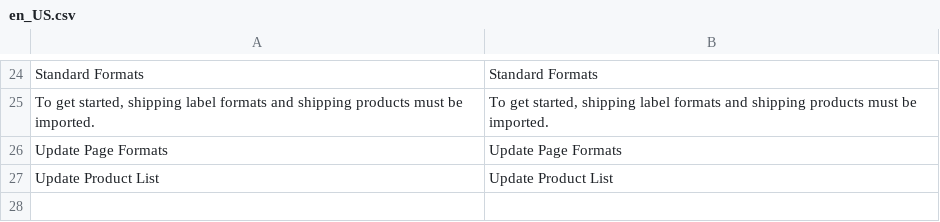
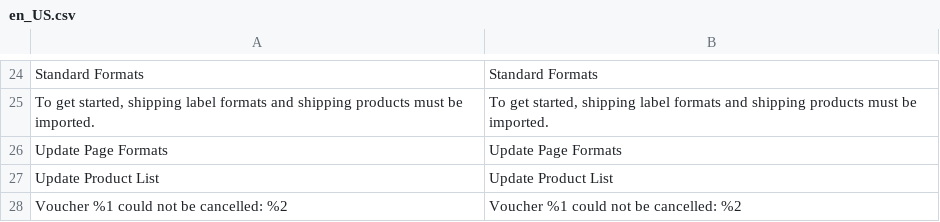
Before and after one commit to netresearch/deutschepost-module-internetmarke, a CSV file: i18n/en_US.csv, drawn as a sheet; only a part is shown, gaps mark what is left out; the diff names each change by its address in the sheet, - before the commit and + after, or states it on an @@ line.

```diff
--- a/i18n/en_US.csv
+++ b/i18n/en_US.csv
+row 28: Voucher %1 could not be cancelled: %2 | Voucher %1 could not be cancelled: %2
```
Also changed, not shown: i18n/de_DE.csv, 29 other files.
